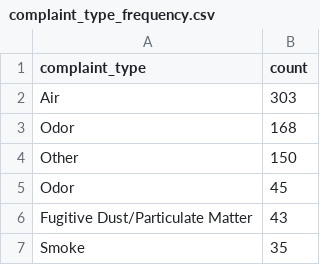
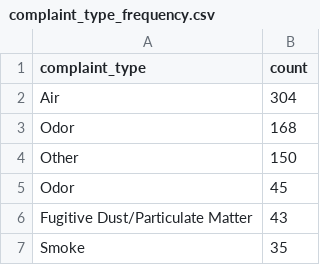
Before and after one commit to johnfcampbell/nicar24pipeline, a CSV file: exported_data/complaint_type_frequency.csv, drawn as a sheet; only a part is shown.

```diff
--- a/exported_data/complaint_type_frequency.csv
+++ b/exported_data/complaint_type_frequency.csv
@@ -1,3 +1,3 @@
 complaint_type,count
-Air,303
+Air,304
 Odor,168
```
Also changed, not shown: exported_data/all_complaints.csv.
